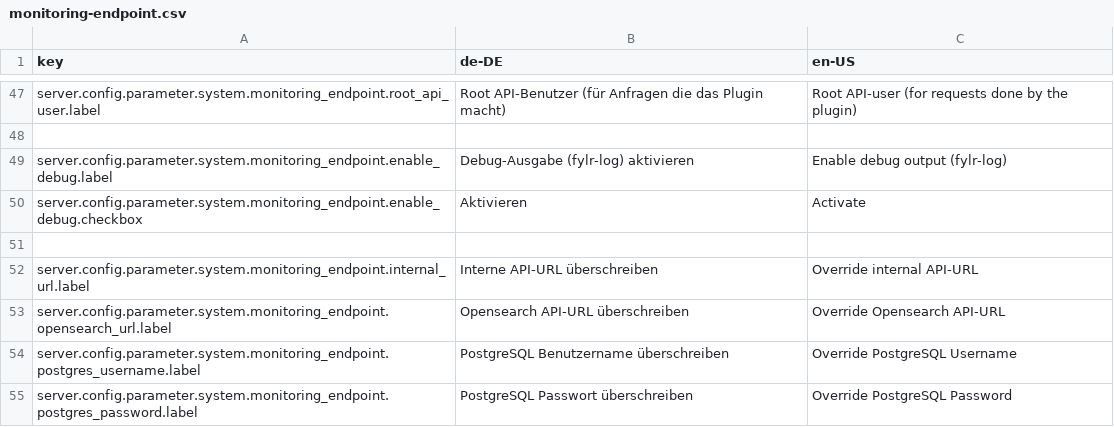
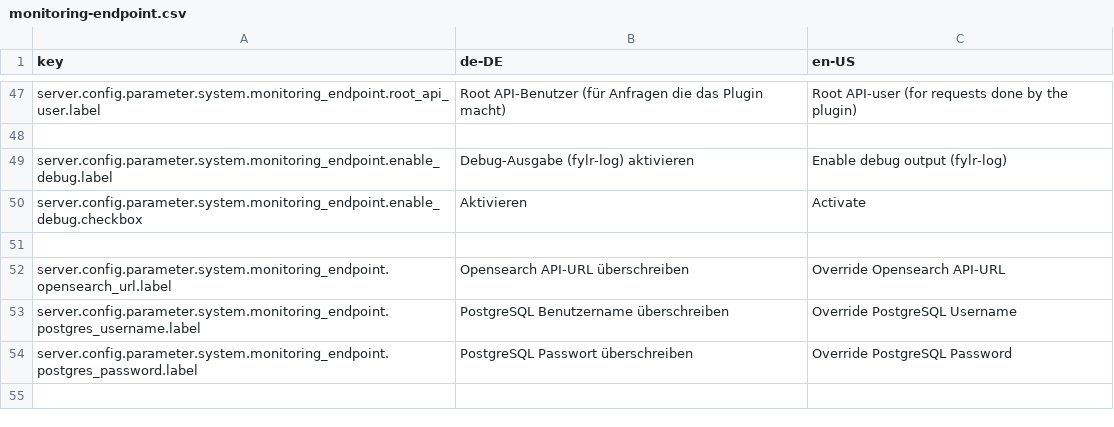
Before and after one commit to programmfabrik/fylr-plugin-monitoring, a CSV file: l10n/monitoring-endpoint.csv, drawn as a sheet; only a part is shown, gaps mark what is left out; the diff names each change by its address in the sheet, - before the commit and + after, or states it on an @@ line.

Commit message:
remove internal_url config as it is no longer needed

```diff
--- a/l10n/monitoring-endpoint.csv
+++ b/l10n/monitoring-endpoint.csv
-row 52: server.config.parameter.system.monitoring_endpoint.internal_url.label | Interne API-URL überschreiben | Override internal API-URL
```
Also changed, not shown: 2 other files.
